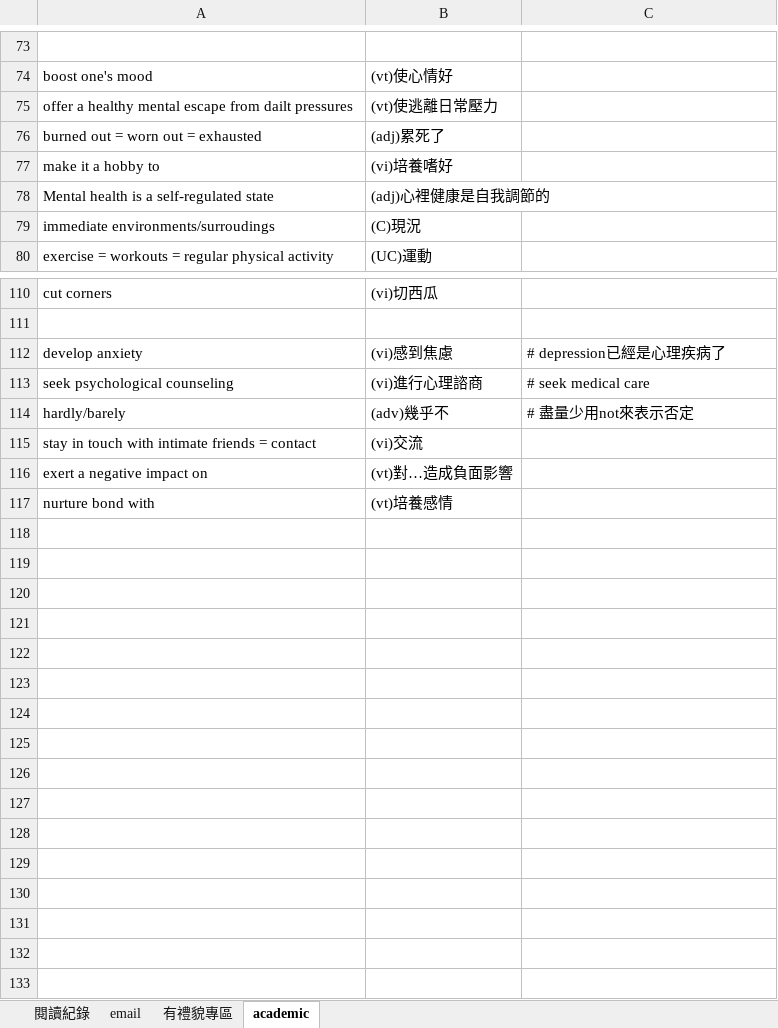
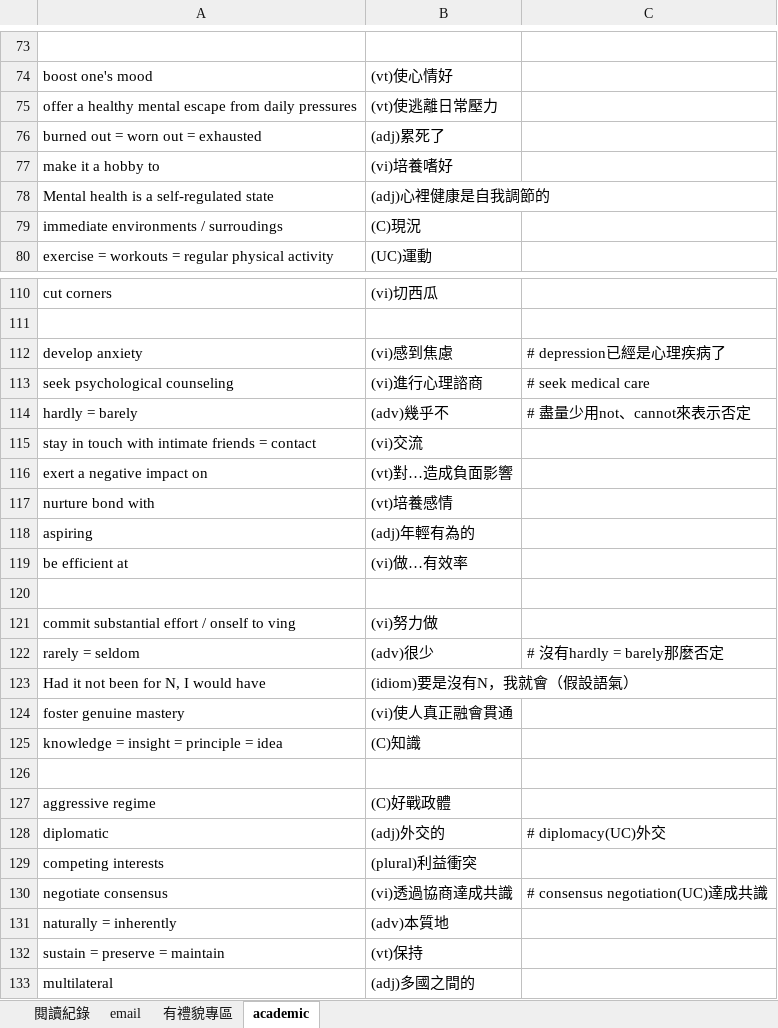
Before and after one commit to wqeqqe/flashcards, an Excel workbook: TestAdmit.xlsx, sheet academic, drawn as a sheet; only a part is shown, gaps mark what is left out; values as stored, in another font and other column widths than the file's, no borders; the diff covers the shown part only; the diff names each change by its address in the sheet, - before the commit and + after, or states it on an @@ line.

```diff
--- a/TestAdmit.xlsx (sheet academic)
+++ b/TestAdmit.xlsx (sheet academic)
-A75: …escape from dailt pressures
+A75: …escape from daily pressures
-A79: immediate environments/surroudings
+A79: immediate environments / surroudings
-A114: hardly/barely
+A114: hardly = barely
-C114: # 盡量少用not來表示否定
+C114: # 盡量少用not、cannot來表示否定
+row 118: aspiring | (adj)年輕有為的
+row 119: be efficient at | (vi)做…有效率
+row 120: (empty)
+row 121: commit substantial effort / onself to ving | (vi)努力做
+row 122: rarely = seldom | (adv)很少 | # 沒有hardly = barely那麼否定
+row 123: Had it not been for N, I would have | (idiom)要是沒有N，我就會（假設語氣）
+row 124: foster genuine mastery | (vi)使人真正融會貫通
+row 125: knowledge = insight = principle = idea | (C)知識
+row 126: (empty)
+row 127: aggressive regime | (C)好戰政體
+row 128: diplomatic | (adj)外交的 | # diplomacy(UC)外交
+row 129: competing interests | (plural)利益衝突
+row 130: negotiate consensus | (vi)透過協商達成共識 | # consensus negotiation(UC)達成共識
+row 131: naturally = inherently | (adv)本質地
+row 132: sustain = preserve = maintain | (vt)保持
+row 133: multilateral | (adj)多國之間的
```
Also changed, not shown: 4 edited cells elsewhere in this sheet, sheet email, sheet 閱讀紀錄, sheet 有禮貌專區.
